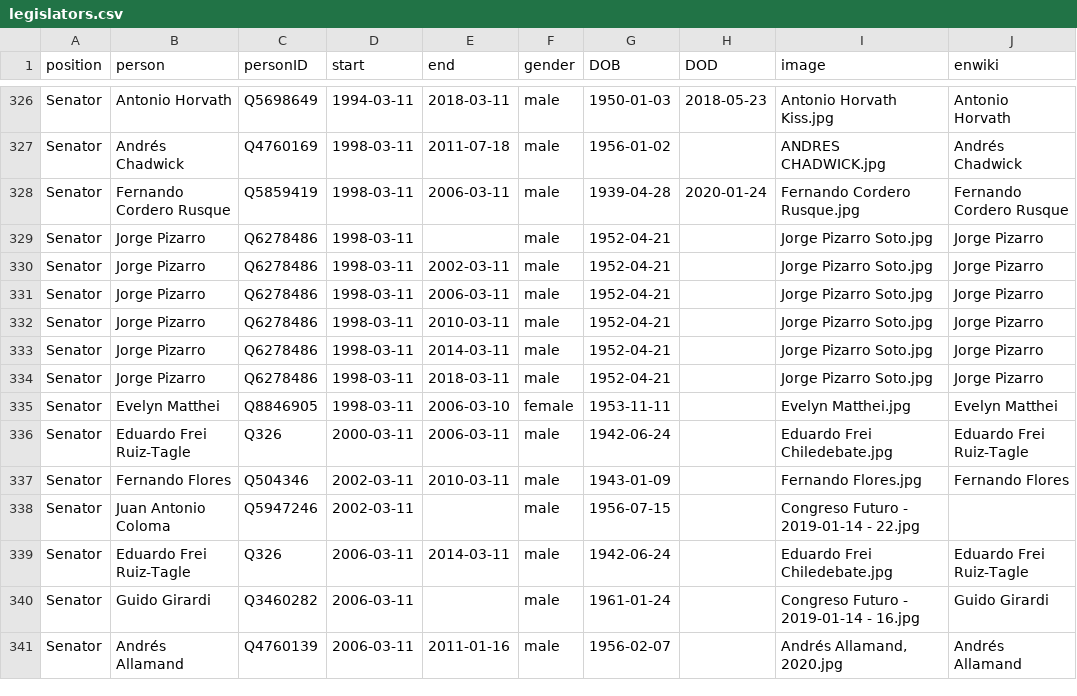
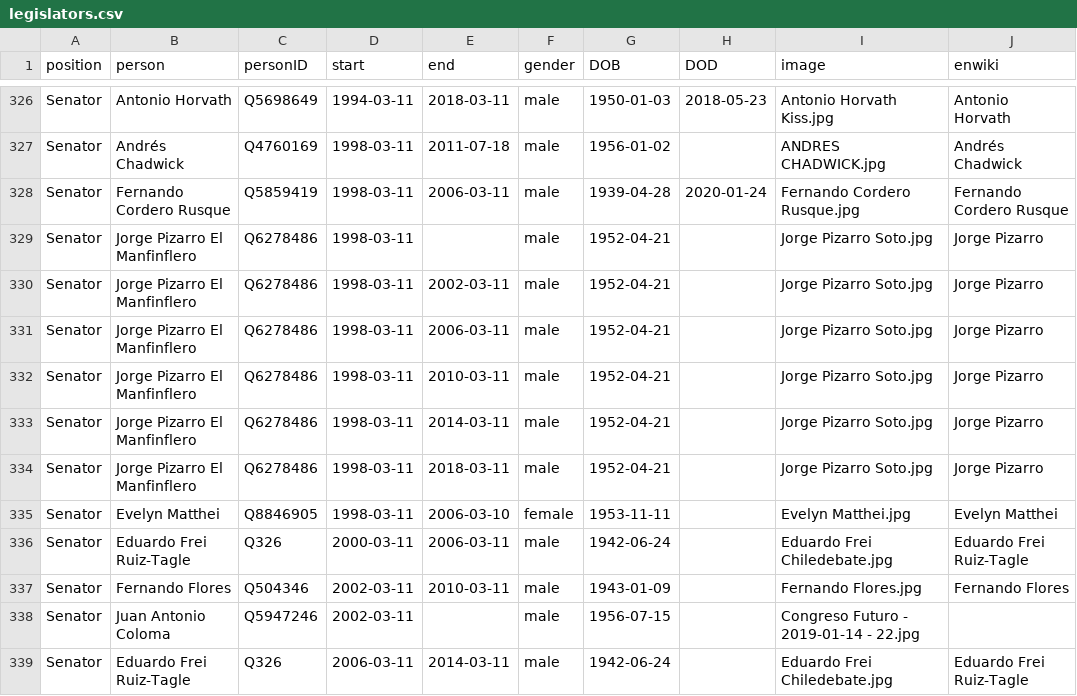
Before and after one commit to every-politician-scrapers/chile-ministers, a CSV file: html/legislators.csv, drawn as a sheet; only a part is shown, gaps mark what is left out; the shorter side is filled out with more unchanged rows.

```diff
--- a/html/legislators.csv
+++ b/html/legislators.csv
@@ -328,8 +328,8 @@ Senator,Andrés Chadwick,Q4760169,1998-03-11,2011-07-18,male,1956-01-02,,ANDRES
 Senator,Fernando Cordero Rusque,Q5859419,1998-03-11,2006-03-11,male,1939-04-28,2020-01-24,Fernando Cordero Rusque.jpg,Fernando Cordero Rusque
-Senator,Jorge Pizarro,Q6278486,1998-03-11,,male,1952-04-21,,Jorge Pizarro Soto.jpg,Jorge Pizarro
-Senator,Jorge Pizarro,Q6278486,1998-03-11,2002-03-11,male,1952-04-21,,Jorge Pizarro Soto.jpg,Jorge Pizarro
-Senator,Jorge Pizarro,Q6278486,1998-03-11,2006-03-11,male,1952-04-21,,Jorge Pizarro Soto.jpg,Jorge Pizarro
-Senator,Jorge Pizarro,Q6278486,1998-03-11,2010-03-11,male,1952-04-21,,Jorge Pizarro Soto.jpg,Jorge Pizarro
-Senator,Jorge Pizarro,Q6278486,1998-03-11,2014-03-11,male,1952-04-21,,Jorge Pizarro Soto.jpg,Jorge Pizarro
-Senator,Jorge Pizarro,Q6278486,1998-03-11,2018-03-11,male,1952-04-21,,Jorge Pizarro Soto.jpg,Jorge Pizarro
+Senator,Jorge Pizarro El Manfinflero,Q6278486,1998-03-11,,male,1952-04-21,,Jorge Pizarro Soto.jpg,Jorge Pizarro
+Senator,Jorge Pizarro El Manfinflero,Q6278486,1998-03-11,2002-03-11,male,1952-04-21,,Jorge Pizarro Soto.jpg,Jorge Pizarro
+Senator,Jorge Pizarro El Manfinflero,Q6278486,1998-03-11,2006-03-11,male,1952-04-21,,Jorge Pizarro Soto.jpg,Jorge Pizarro
+Senator,Jorge Pizarro El Manfinflero,Q6278486,1998-03-11,2010-03-11,male,1952-04-21,,Jorge Pizarro Soto.jpg,Jorge Pizarro
+Senator,Jorge Pizarro El Manfinflero,Q6278486,1998-03-11,2014-03-11,male,1952-04-21,,Jorge Pizarro Soto.jpg,Jorge Pizarro
+Senator,Jorge Pizarro El Manfinflero,Q6278486,1998-03-11,2018-03-11,male,1952-04-21,,Jorge Pizarro Soto.jpg,Jorge Pizarro
 Senator,Evelyn Matthei,Q8846905,1998-03-11,2006-03-10,female,1953-11-11,,Evelyn Matthei.jpg,Evelyn Matthei
```
Also changed, not shown: html/holders21.csv.
